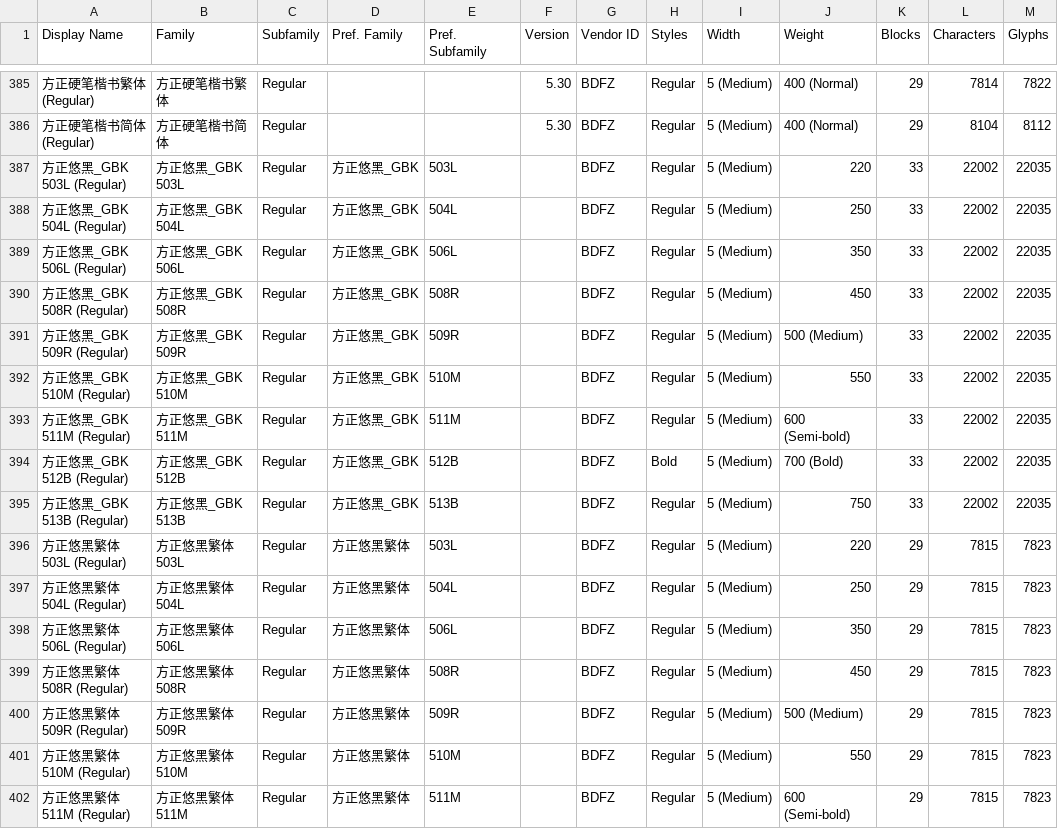
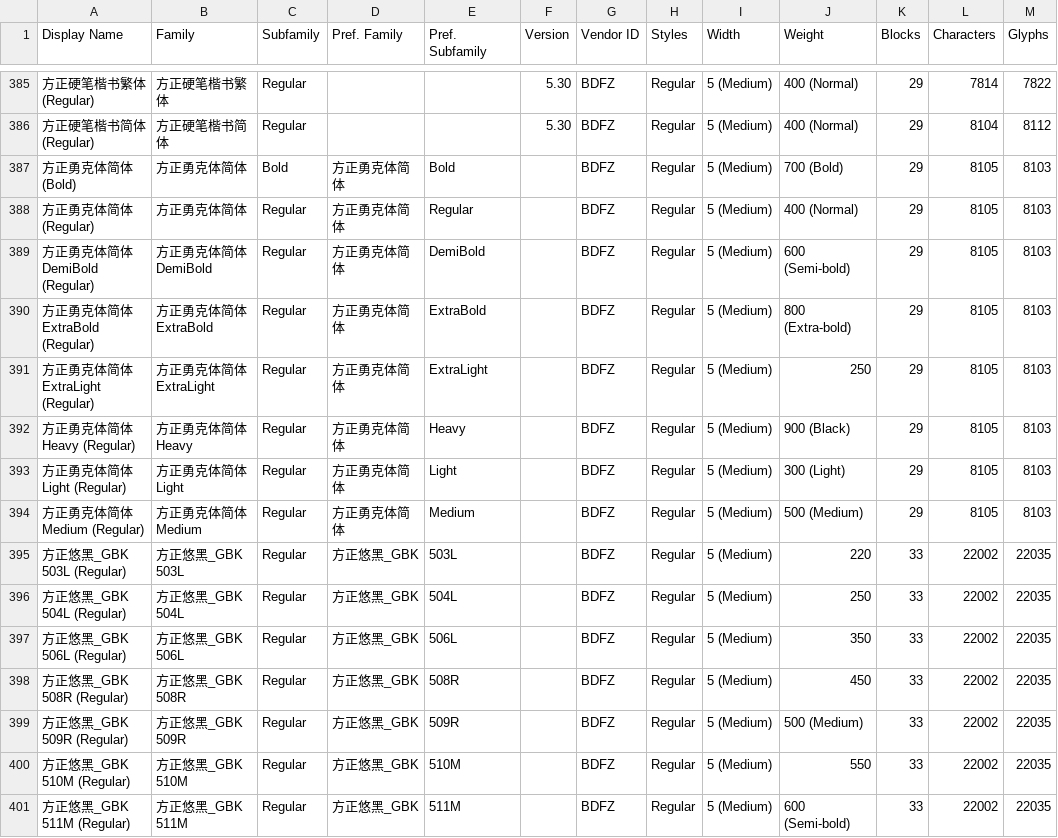
Before and after one commit to kistoryg/FounderTypeFonts, a CSV file: FounderTypeFonts_in-the-mall.csv, drawn as a sheet; only a part is shown, gaps mark what is left out; the shorter side is filled out with more unchanged rows; the diff names each change by its address in the sheet, - before the commit and + after, or states it on an @@ line.

Commit message:
字体上架:方正勇克体简体/方正勇克体简体Bold/方正勇克体简体DemiBold/方正勇克体简体ExtraBold/方正勇克体简体ExtraLight/方正勇克体简体Heavy/方正勇克体简体Light/方正勇克体简体Medium

```diff
--- a/FounderTypeFonts_in-the-mall.csv
+++ b/FounderTypeFonts_in-the-mall.csv
+row 387: 方正勇克体简体 (Bold) | 方正勇克体简体 | Bold | 方正勇克体简体 | Bold |  | BDFZ | Regular | 5 (Medium) | 700 (Bold) | 29 | 8105 | 8103
+row 388: 方正勇克体简体 (Regular) | 方正勇克体简体 | Regular | 方正勇克体简体 | Regular |  | BDFZ | Regular | 5 (Medium) | 400 (Normal) | 29 | 8105 | 8103
+row 389: 方正勇克体简体 DemiBold (Regular) | 方正勇克体简体 DemiBold | Regular | 方正勇克体简体 | DemiBold |  | BDFZ | Regular | 5 (Medium) | 600 (Semi-bold) | 29 | 8105 | 8103
+row 390: 方正勇克体简体 ExtraBold (Regular) | 方正勇克体简体 ExtraBold | Regular | 方正勇克体简体 | ExtraBold |  | BDFZ | Regular | 5 (Medium) | 800 (Extra-bold) | 29 | 8105 | 8103
+row 391: 方正勇克体简体 ExtraLight (Regular) | 方正勇克体简体 ExtraLight | Regular | 方正勇克体简体 | ExtraLight |  | BDFZ | Regular | 5 (Medium) | 250 | 29 | 8105 | 8103
+row 392: 方正勇克体简体 Heavy (Regular) | 方正勇克体简体 Heavy | Regular | 方正勇克体简体 | Heavy |  | BDFZ | Regular | 5 (Medium) | 900 (Black) | 29 | 8105 | 8103
+row 393: 方正勇克体简体 Light (Regular) | 方正勇克体简体 Light | Regular | 方正勇克体简体 | Light |  | BDFZ | Regular | 5 (Medium) | 300 (Light) | 29 | 8105 | 8103
+row 394: 方正勇克体简体 Medium (Regular) | 方正勇克体简体 Medium | Regular | 方正勇克体简体 | Medium |  | BDFZ | Regular | 5 (Medium) | 500 (Medium) | 29 | 8105 | 8103
```
Also changed, not shown: 3 other files.
